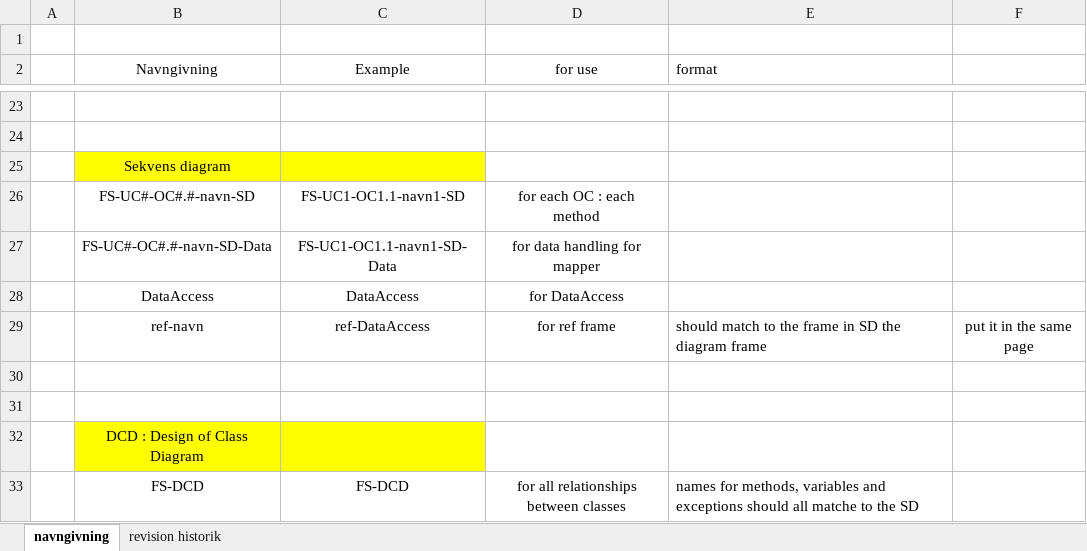
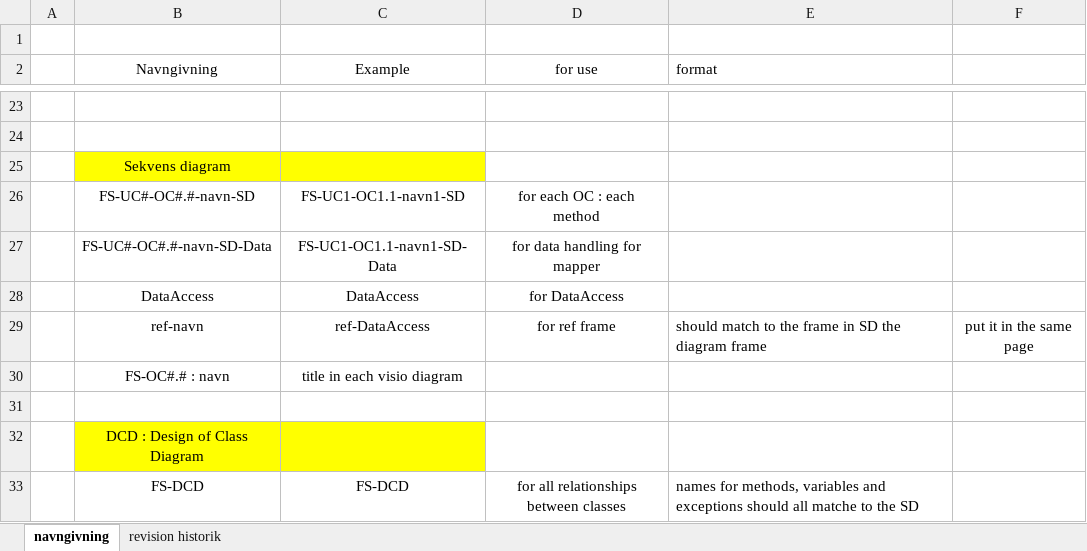
Before and after one commit to unicojoyhug/flextur_1yearsProject, an Excel workbook: UPDokument/NavngivningForm.xlsx, sheet navngivning, drawn as a sheet; only a part is shown, gaps mark what is left out; values as stored, in another font and other column widths than the file's, no borders; the diff names each change by its address in the sheet, - before the commit and + after, or states it on an @@ line.

```diff
--- a/UPDokument/NavngivningForm.xlsx (sheet navngivning)
+++ b/UPDokument/NavngivningForm.xlsx (sheet navngivning)
-row 30: (empty)
+row 30:  | FS-OC#.# : navn | title in each visio diagram
```
Also changed, not shown: UPDokument/Glossary.xlsx, 4 other files.
